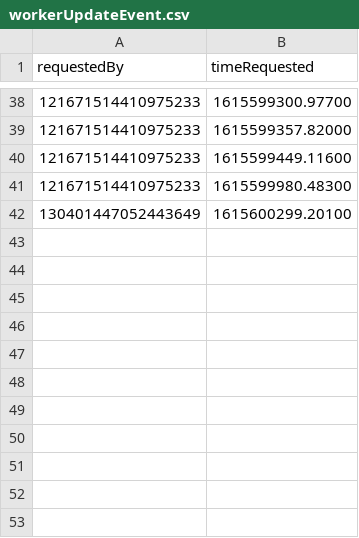
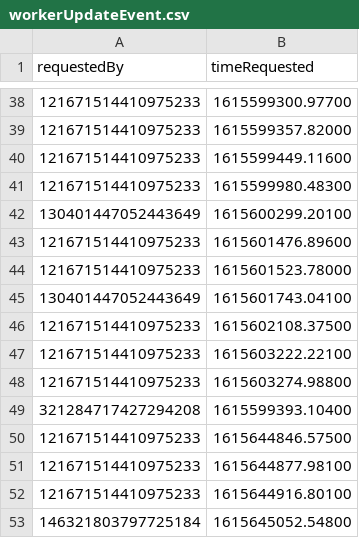
Before and after one commit to oceanHP/karuta-bot-tracker, a CSV file: workerUpdateEvent.csv, drawn as a sheet; only a part is shown, gaps mark what is left out; the diff names each change by its address in the sheet, - before the commit and + after, or states it on an @@ line.

```diff
--- a/workerUpdateEvent.csv
+++ b/workerUpdateEvent.csv
+row 43: 121671514410975233 | 1615601476.89600
+row 44: 121671514410975233 | 1615601523.78000
+row 45: 130401447052443649 | 1615601743.04100
+row 46: 121671514410975233 | 1615602108.37500
+row 47: 121671514410975233 | 1615603222.22100
+row 48: 121671514410975233 | 1615603274.98800
+row 49: 321284717427294208 | 1615599393.10400
+row 50: 121671514410975233 | 1615644846.57500
+row 51: 121671514410975233 | 1615644877.98100
+row 52: 121671514410975233 | 1615644916.80100
+row 53: 146321803797725184 | 1615645052.54800
```
Also changed, not shown: initialisedDatabase.csv.
